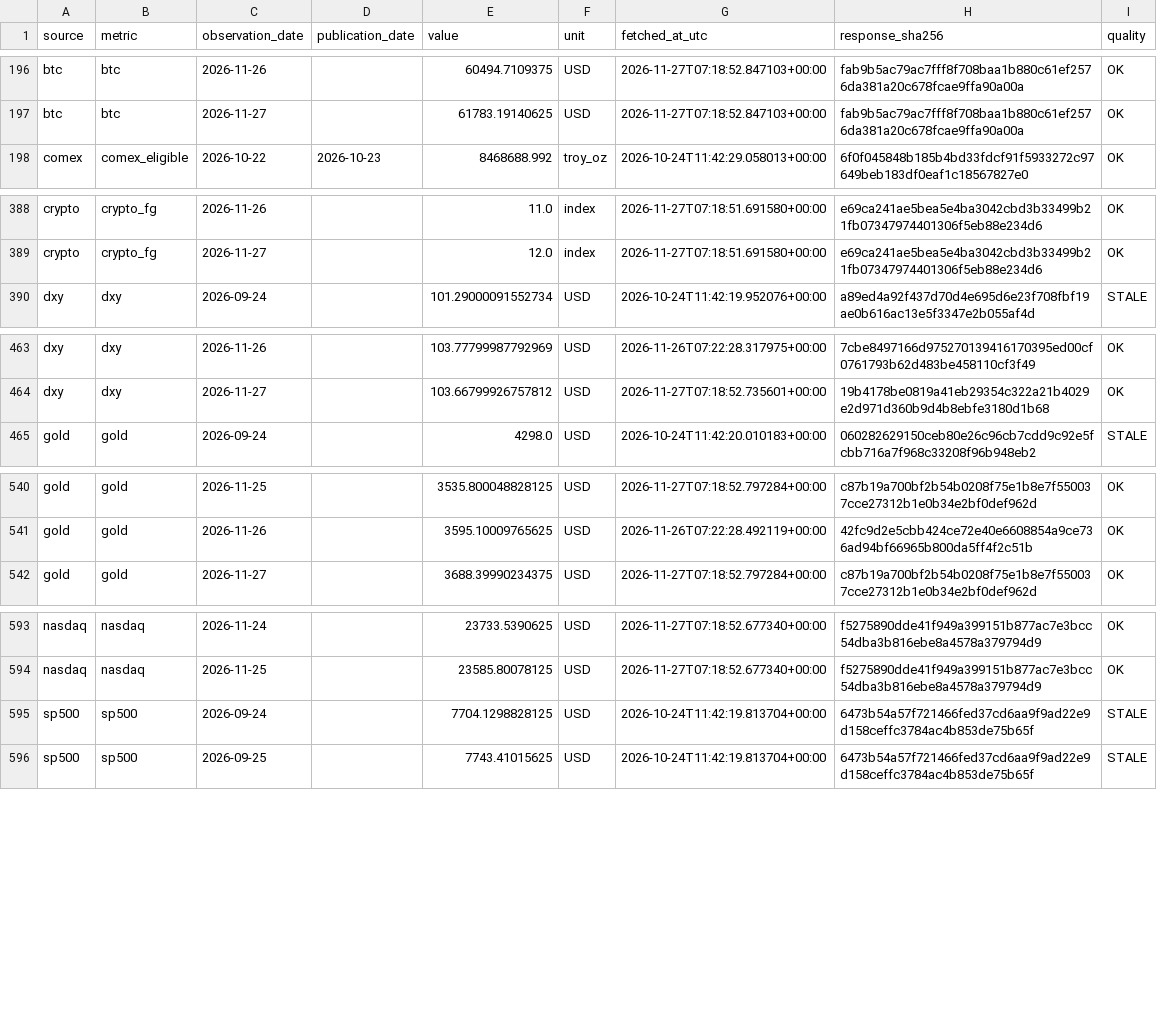
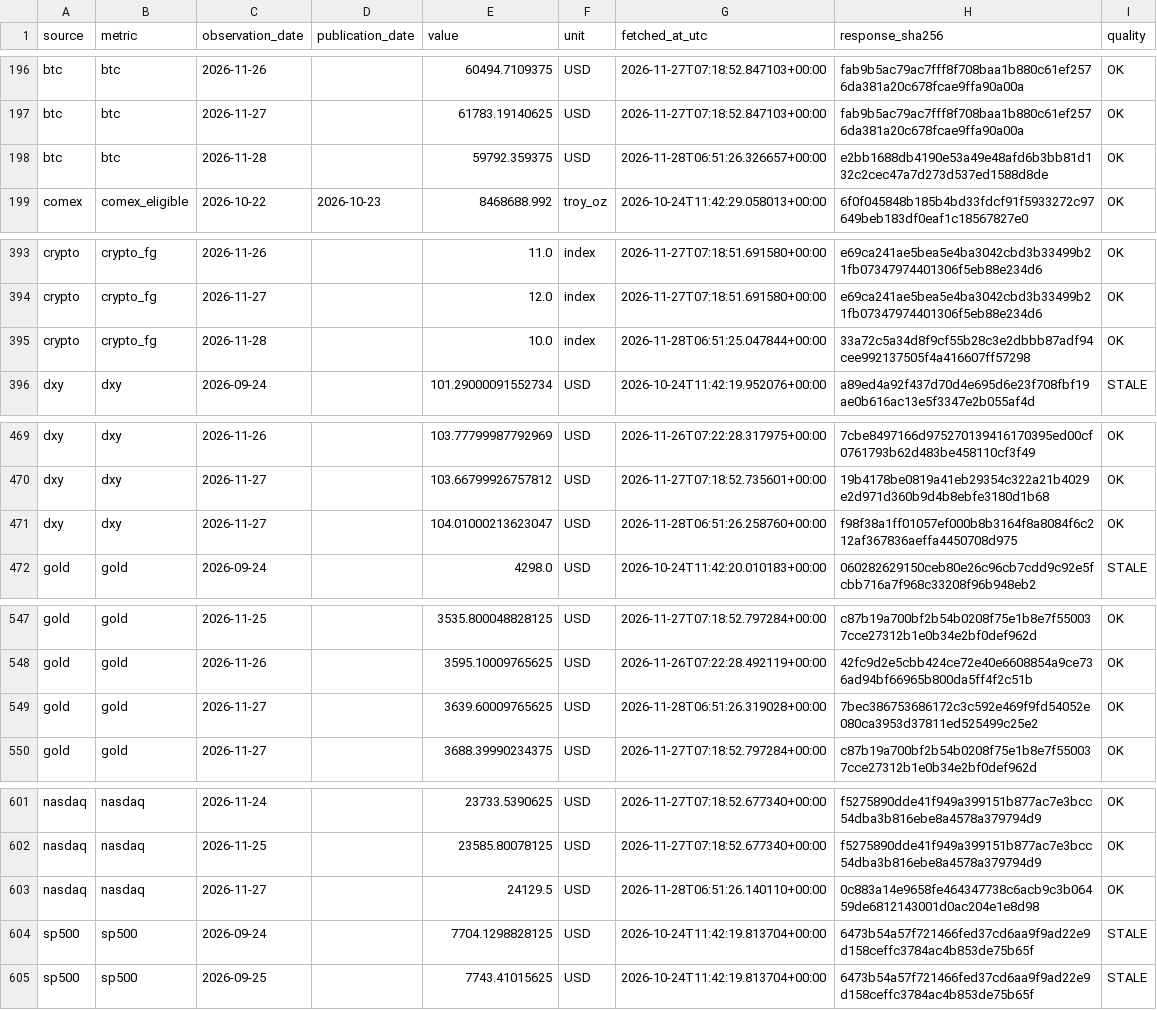
Before and after one commit to yydsdefi-cmyk/COMEX-Gold-Tracker, a CSV file: market_data/history.csv, drawn as a sheet; only a part is shown, gaps mark what is left out; the diff covers the shown part only.

```diff
--- a/market_data/history.csv
+++ b/market_data/history.csv
@@ -197,2 +197,3 @@ btc,btc,2026-11-26,,60494.7109375,USD,2026-11-27T07:18:52.847103+00:00,fab9b5ac7
 btc,btc,2026-11-27,,61783.19140625,USD,2026-11-27T07:18:52.847103+00:00,fab9b5ac79ac7fff8f708baa1b880c61ef2576da381a20c678fcae9ffa90a00a,OK
+btc,btc,2026-11-28,,59792.359375,USD,2026-11-28T06:51:26.326657+00:00,e2bb1688db4190e53a49e48afd6b3bb81d132c2cec47a7d273d537ed1588d8de,OK
 comex,comex_eligible,2026-10-22,2026-10-23,8468688.992,troy_oz,2026-10-24T11:42:29.058013+00:00,6f0f045848b185b4bd33fdcf91f5933272c97649beb183df0eaf1c18567827e0,OK
@@ -389,2 +394,3 @@ crypto,crypto_fg,2026-11-26,,11.0,index,2026-11-27T07:18:51.691580+00:00,e69ca24
 crypto,crypto_fg,2026-11-27,,12.0,index,2026-11-27T07:18:51.691580+00:00,e69ca241ae5bea5e4ba3042cbd3b33499b21fb07347974401306f5eb88e234d6,OK
+crypto,crypto_fg,2026-11-28,,10.0,index,2026-11-28T06:51:25.047844+00:00,33a72c5a34d8f9cf55b28c3e2dbbb87adf94cee992137505f4a416607ff57298,OK
 dxy,dxy,2026-09-24,,101.29000091552734,USD,2026-10-24T11:42:19.952076+00:00,a89ed4a92f437d70d4e695d6e23f708fbf19ae0b616ac13e5f3347e2b055af4d,STALE
@@ -464,2 +470,3 @@ dxy,dxy,2026-11-26,,103.77799987792969,USD,2026-11-26T07:22:28.317975+00:00,7cbe
 dxy,dxy,2026-11-27,,103.66799926757812,USD,2026-11-27T07:18:52.735601+00:00,19b4178be0819a41eb29354c322a21b4029e2d971d360b9d4b8ebfe3180d1b68,OK
+dxy,dxy,2026-11-27,,104.01000213623047,USD,2026-11-28T06:51:26.258760+00:00,f98f38a1ff01057ef000b8b3164f8a8084f6c212af367836aeffa4450708d975,OK
 gold,gold,2026-09-24,,4298.0,USD,2026-10-24T11:42:20.010183+00:00,060282629150ceb80e26c96cb7cdd9c92e5fcbb716a7f968c33208f96b948eb2,STALE
@@ -541,2 +548,3 @@ gold,gold,2026-11-25,,3535.800048828125,USD,2026-11-27T07:18:52.797284+00:00,c87
 gold,gold,2026-11-26,,3595.10009765625,USD,2026-11-26T07:22:28.492119+00:00,42fc9d2e5cbb424ce72e40e6608854a9ce736ad94bf66965b800da5ff4f2c51b,OK
+gold,gold,2026-11-27,,3639.60009765625,USD,2026-11-28T06:51:26.319028+00:00,7bec386753686172c3c592e469f9fd54052e080ca3953d37811ed525499c25e2,OK
 gold,gold,2026-11-27,,3688.39990234375,USD,2026-11-27T07:18:52.797284+00:00,c87b19a700bf2b54b0208f75e1b8e7f550037cce27312b1e0b34e2bf0def962d,OK
@@ -594,2 +602,3 @@ nasdaq,nasdaq,2026-11-24,,23733.5390625,USD,2026-11-27T07:18:52.677340+00:00,f52
 nasdaq,nasdaq,2026-11-25,,23585.80078125,USD,2026-11-27T07:18:52.677340+00:00,f5275890dde41f949a399151b877ac7e3bcc54dba3b816ebe8a4578a379794d9,OK
+nasdaq,nasdaq,2026-11-27,,24129.5,USD,2026-11-28T06:51:26.140110+00:00,0c883a14e9658fe464347738c6acb9c3b06459de6812143001d0ac204e1e8d98,OK
 sp500,sp500,2026-09-24,,7704.1298828125,USD,2026-10-24T11:42:19.813704+00:00,6473b54a57f721466fed37cd6aa9f9ad22e9d158ceffc3784ac4b853de75b65f,STALE
```
Also changed, not shown: 11 added rows elsewhere in this file, 14 other files.
